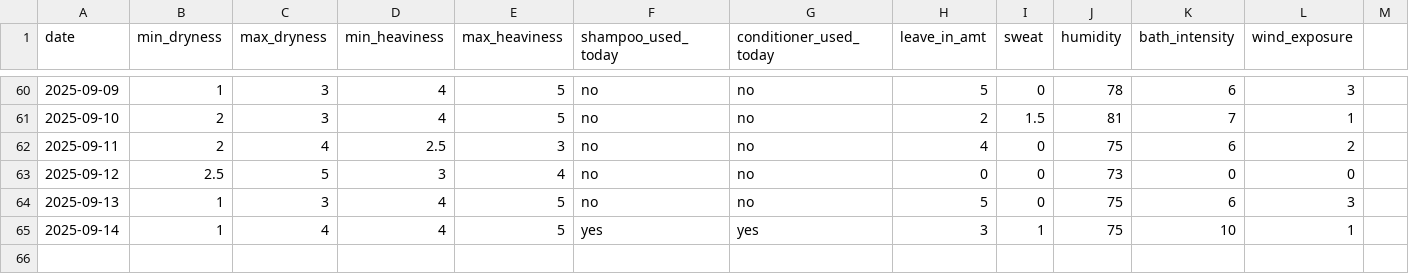
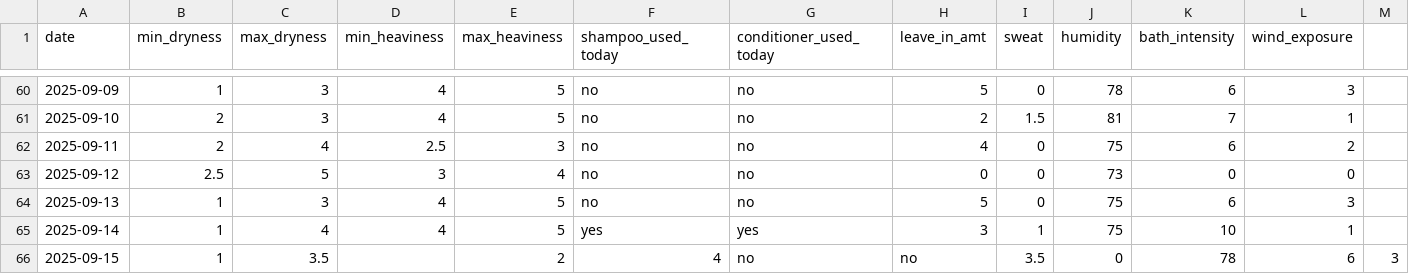
Before and after one commit to sdbrgo/Glossi, a CSV file: Glossi Dataset WIP.csv, drawn as a sheet; only a part is shown, gaps mark what is left out; the diff names each change by its address in the sheet, - before the commit and + after, or states it on an @@ line.

Commit message:
Update Glossi Dataset WIP.csv

```diff
--- a/Glossi Dataset WIP.csv
+++ b/Glossi Dataset WIP.csv
+row 66: 2025-09-15 | 1 | 3.5 |  | 2 | 4 | no | no | 3.5 | 0 | 78 | 6 | 3
```
